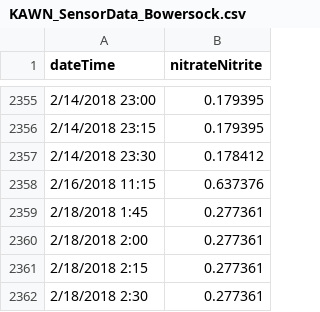
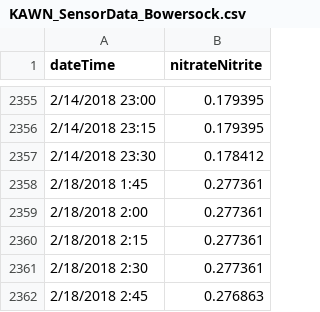
Before and after one commit to michelleckelly/KAWN_SensorDataAnalysis_MCK, a CSV file: Data/SensorData_CompiledFiles/KAWN_SensorData_Bowersock.csv, drawn as a sheet; only a part is shown, gaps mark what is left out; the shorter side is filled out with more unchanged rows; the diff names each change by its address in the sheet, - before the commit and + after, or states it on an @@ line.

```diff
--- a/Data/SensorData_CompiledFiles/KAWN_SensorData_Bowersock.csv
+++ b/Data/SensorData_CompiledFiles/KAWN_SensorData_Bowersock.csv
-row 2358: 2/16/2018 11:15 | 0.637376
```
Also changed, not shown: 7 other files.
